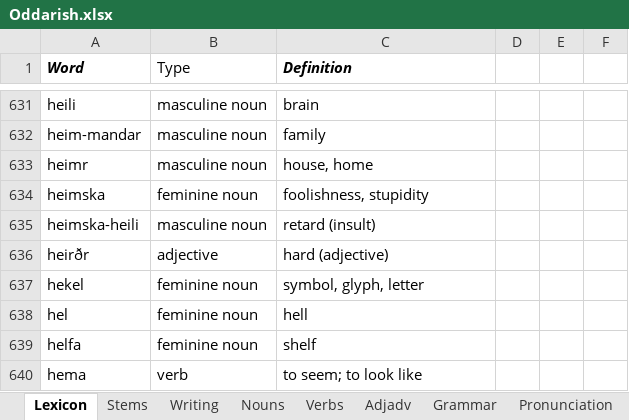
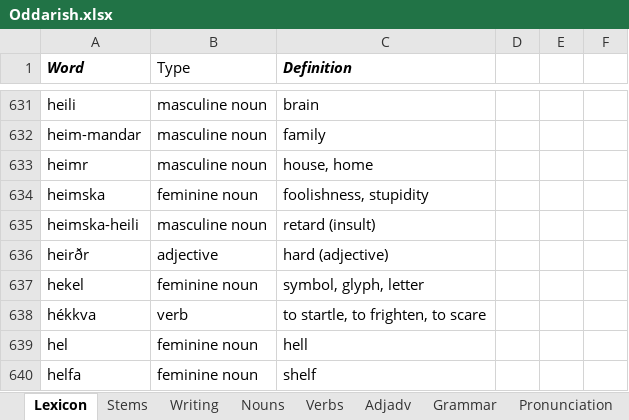
Before and after one commit to Oneo64/Aldraheimr, an Excel workbook: Literature/Languages/Oddarish.xlsx, sheet Lexicon, drawn as a sheet; only a part is shown, gaps mark what is left out; the shorter side is filled out with more unchanged rows; values as stored, in another font and other column widths than the file's, no borders; charts and pictures and table styles not drawn; the diff names each change by its address in the sheet, - before the commit and + after, or states it on an @@ line.

Commit message:
Update Oddarish.xlsx

```diff
--- a/Literature/Languages/Oddarish.xlsx (sheet Lexicon)
+++ b/Literature/Languages/Oddarish.xlsx (sheet Lexicon)
+row 638: hékkva | verb | to startle, to frighten, to scare
```
Also changed, not shown: sheet Pronunciation.
